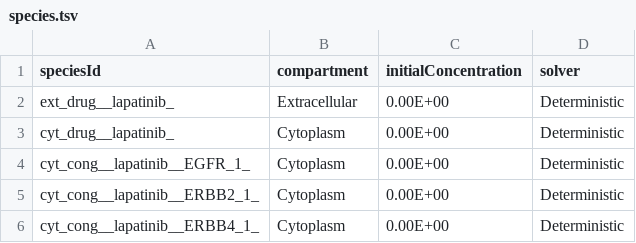
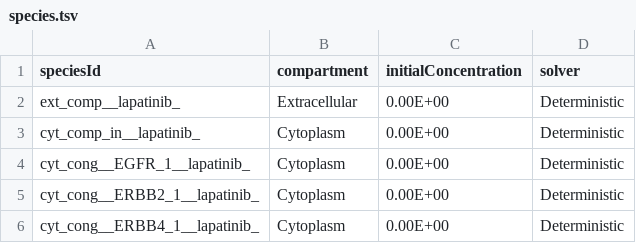
Before and after one commit to SPARCED/Version2, a TSV file: models/official/2027/data/lapatinib/species.tsv, drawn as a sheet.

Commit message:
Fix lapatinib model
Fix equations
Fix species names
Replace constant parameters by compartments names

```diff
--- a/models/official/2027/data/lapatinib/species.tsv
+++ b/models/official/2027/data/lapatinib/species.tsv
@@ -1,6 +1,6 @@
 speciesId	compartment	initialConcentration	solver
-ext_drug__lapatinib_	Extracellular	0.00E+00	Deterministic
-cyt_drug__lapatinib_	Cytoplasm	0.00E+00	Deterministic
-cyt_cong__lapatinib__EGFR_1_	Cytoplasm	0.00E+00	Deterministic
-cyt_cong__lapatinib__ERBB2_1_	Cytoplasm	0.00E+00	Deterministic
-cyt_cong__lapatinib__ERBB4_1_	Cytoplasm	0.00E+00	Deterministic
+ext_comp__lapatinib_	Extracellular	0.00E+00	Deterministic
+cyt_comp_in__lapatinib_	Cytoplasm	0.00E+00	Deterministic
+cyt_cong__EGFR_1__lapatinib_	Cytoplasm	0.00E+00	Deterministic
+cyt_cong__ERBB2_1__lapatinib_	Cytoplasm	0.00E+00	Deterministic
+cyt_cong__ERBB4_1__lapatinib_	Cytoplasm	0.00E+00	Deterministic
```
Also changed, not shown: models/official/2027/data/lapatinib/parameters.tsv, models/official/2027/data/lapatinib/ratelaws.tsv, 8 other files.
